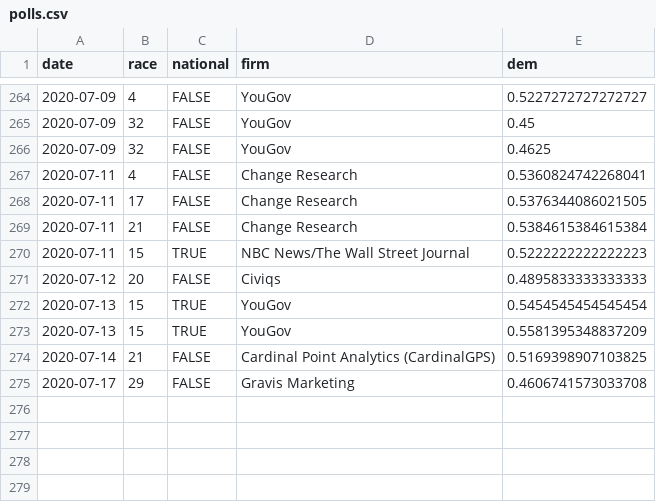
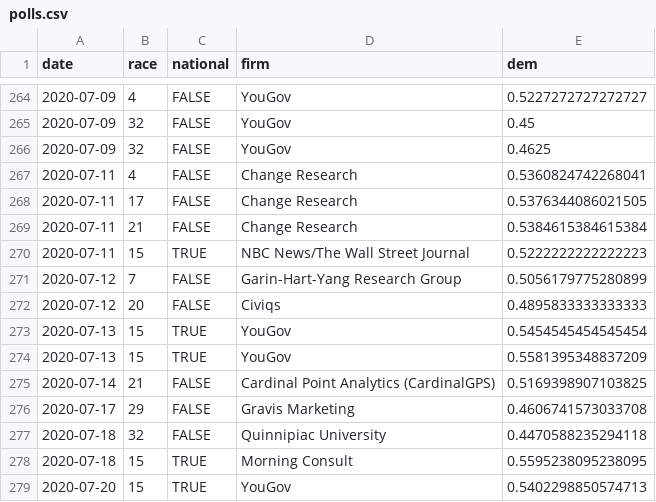
Before and after one commit to CoryMcCartan/senate, a CSV file: docs/polls.csv, drawn as a sheet; only a part is shown, gaps mark what is left out; the diff names each change by its address in the sheet, - before the commit and + after, or states it on an @@ line.

```diff
--- a/docs/polls.csv
+++ b/docs/polls.csv
+row 271: 2020-07-12 | 7 | FALSE | Garin-Hart-Yang Research Group | 0.5056179775280899
+row 277: 2020-07-18 | 32 | FALSE | Quinnipiac University | 0.4470588235294118
+row 278: 2020-07-18 | 15 | TRUE | Morning Consult | 0.5595238095238095
+row 279: 2020-07-20 | 15 | TRUE | YouGov | 0.5402298850574713
```
Also changed, not shown: docs/history.csv, docs/race_history.csv, 2 other files.
